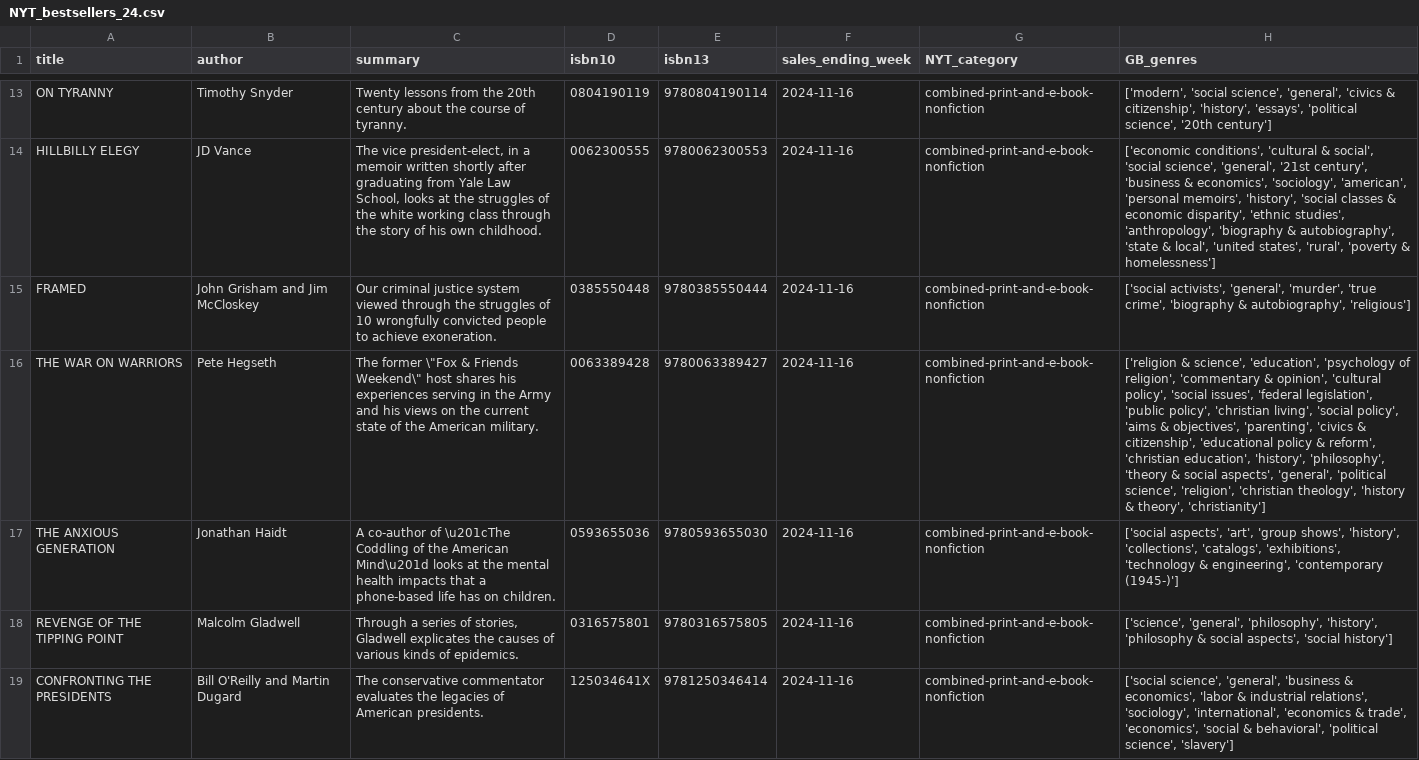
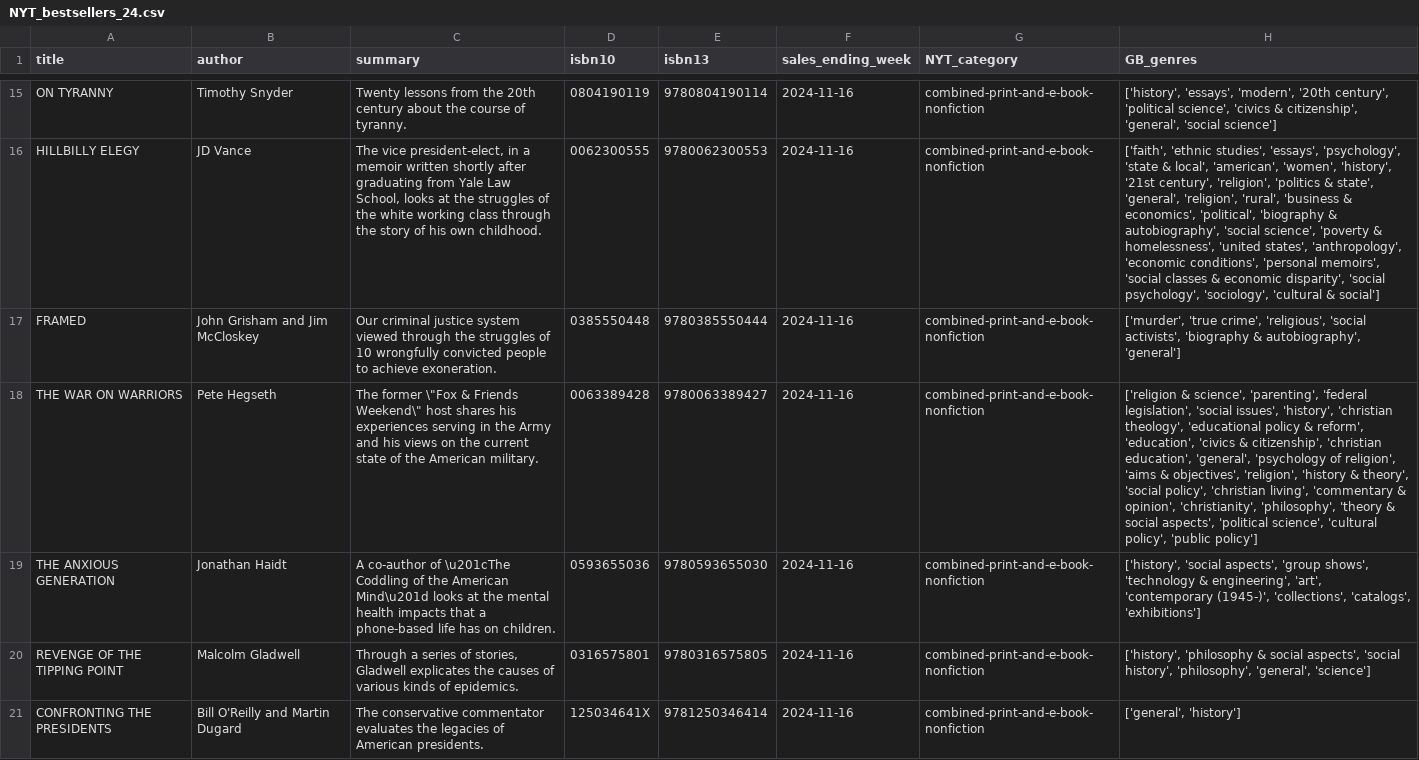
Before and after one commit to rsa-captech/rachel-recommender, a CSV file: NYT_bestsellers_24.csv, drawn as a sheet; only a part is shown, gaps mark what is left out; addresses are those after the commit; the diff covers the shown part only; the diff names each change by its address in the sheet, - before the commit and + after, or states it on an @@ line.

```diff
--- a/NYT_bestsellers_24.csv
+++ b/NYT_bestsellers_24.csv
-H15 (GB_genres): ['modern', 'social science', 'general', 'civics & citizenship', 'history', 'essays', 'political science', '20th century']
+H15 (GB_genres): ['history', 'essays', 'modern', '20th century', 'political science', 'civics & citizenship', 'general', 'social science']
-H16 (GB_genres): ['economic conditions', 'cultural & social', 'social science', 'general', '21st century', 'business & economics', 'sociology', 'american', 'personal memoirs', 'history', 'social classes & economic disparity', 'ethnic studies', 'anthropology', 'biography & autobiography', 'state & local', 'united states', 'rural', 'poverty & homelessness']
+H16 (GB_genres): ['faith', 'ethnic studies', 'essays', 'psychology', 'state & local', 'american', 'women', 'history', '21st century', 'religion', 'politics & state', 'general', 'religion', 'rural', 'business & economics', 'political', 'biography & autobiography', 'social science', 'poverty & homelessness', 'united states', 'anthropology', 'economic conditions', 'personal memoirs', 'social classes & economic disparity', 'social psychology', 'sociology', 'cultural & social']
-H17 (GB_genres): ['social activists', 'general', 'murder', 'true crime', 'biography & autobiography', 'religious']
+H17 (GB_genres): ['murder', 'true crime', 'religious', 'social activists', 'biography & autobiography', 'general']
-H18 (GB_genres): …& science', 'education', 'psychology of religion', 'commentary & opinion', 'cultural policy', 'social issues', 'federal legislation', 'public policy', 'christian living', 'social policy', 'aims & objectives', 'parenting', 'civics & citizenship', 'educational policy & reform', 'christian education', 'history', 'philosophy', 'theory & social aspects', 'general', 'political science', 'religion', 'christian theology', 'history & theory', 'christianity']
+H18 (GB_genres): …& science', 'parenting', 'federal legislation', 'social issues', 'history', 'christian theology', 'educational policy & reform', 'education', 'civics & citizenship', 'christian education', 'general', 'psychology of religion', 'aims & objectives', 'religion', 'history & theory', 'social policy', 'christian living', 'commentary & opinion', 'christianity', 'philosophy', 'theory & social aspects', 'political science', 'cultural policy', 'public policy']
-H19 (GB_genres): ['social aspects', 'art', 'group shows', 'history', 'collections', 'catalogs', 'exhibitions', 'technology & engineering', 'contemporary (1945-)']
+H19 (GB_genres): ['history', 'social aspects', 'group shows', 'technology & engineering', 'art', 'contemporary (1945-)', 'collections', 'catalogs', 'exhibitions']
-H20 (GB_genres): ['science', 'general', 'philosophy', 'history', 'philosophy & social aspects', 'social history']
+H20 (GB_genres): ['history', 'philosophy & social aspects', 'social history', 'philosophy', 'general', 'science']
-H21 (GB_genres): ['social science', 'general', 'business & economics', 'labor & industrial relations', 'sociology', 'international', 'economics & trade', 'economics', 'social & behavioral', 'political science', 'slavery']
+H21 (GB_genres): ['general', 'history']
```
Also changed, not shown: 2 added rows, 12 removed rows and 27 edited cells elsewhere in this file, Mojo_box_office_24.csv, 3 other files.
